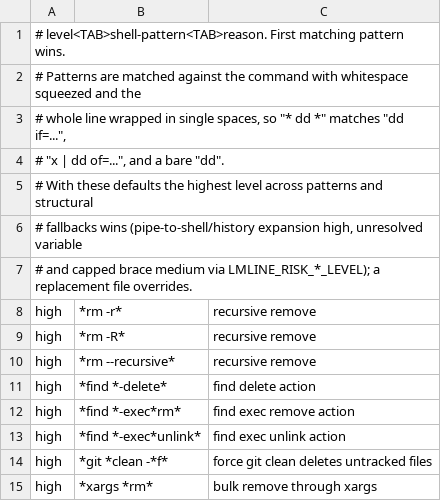
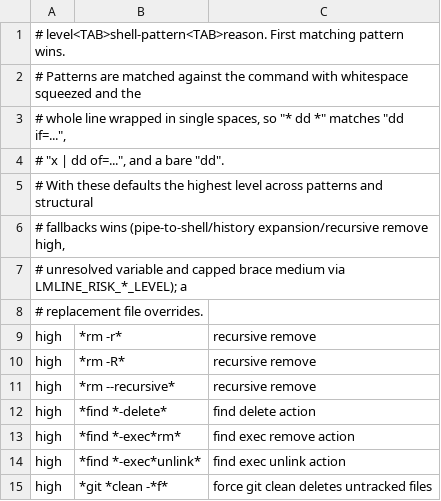
Before and after one commit to t-koba/bash-lmline, a TSV file: lmline/defaults/risk_patterns.tsv, drawn as a sheet; only a part is shown; the shorter side is filled out with more unchanged rows.

Commit message:
Judge a recursive remove by the flags it carries

```diff
--- a/lmline/defaults/risk_patterns.tsv
+++ b/lmline/defaults/risk_patterns.tsv
@@ -5,4 +5,5 @@
 # With these defaults the highest level across patterns and structural
-# fallbacks wins (pipe-to-shell/history expansion high, unresolved variable
-# and capped brace medium via LMLINE_RISK_*_LEVEL); a replacement file overrides.
+# fallbacks wins (pipe-to-shell/history expansion/recursive remove high,
+# unresolved variable and capped brace medium via LMLINE_RISK_*_LEVEL); a
+# replacement file overrides.
 high	*rm -r*	recursive remove
```
Also changed, not shown: 5 other files.
